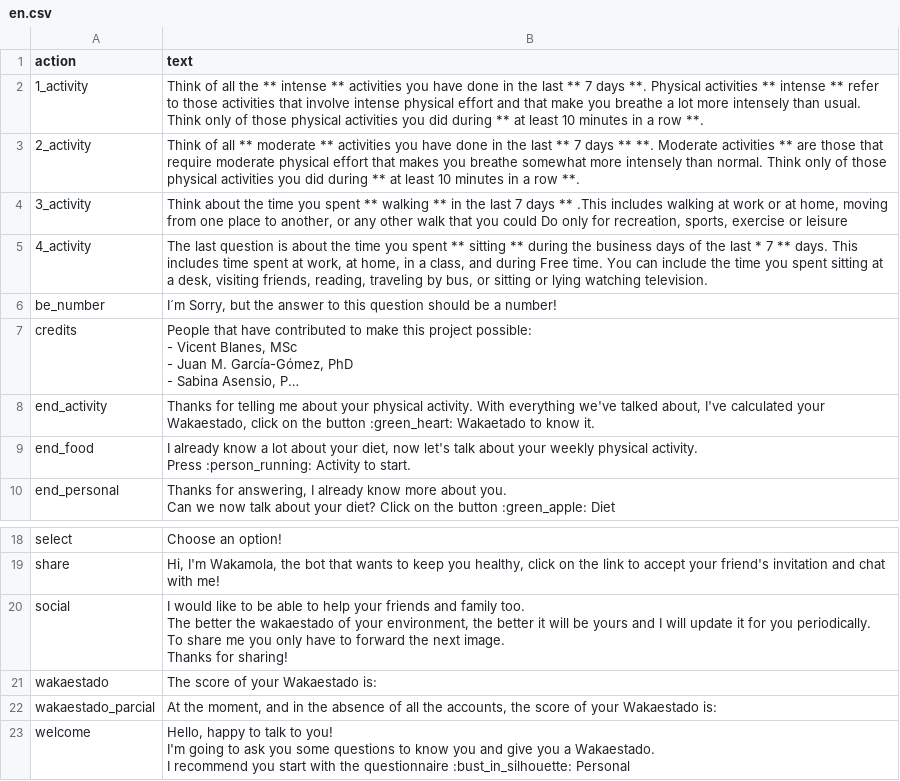
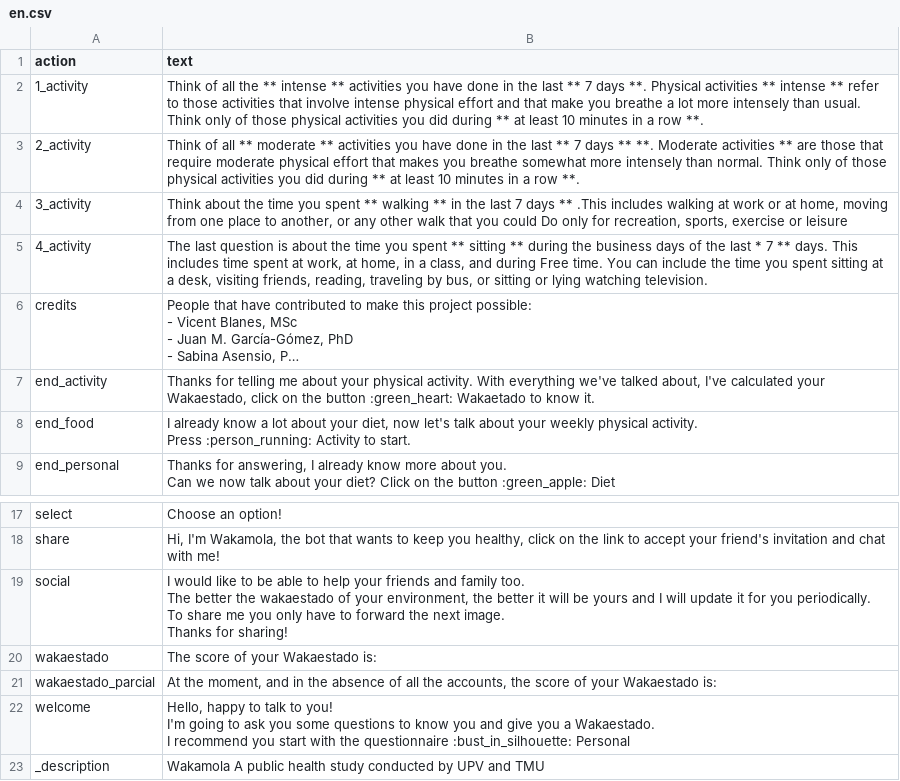
Before and after one commit to bdslab-upv/Wakamola, a CSV file: strings/en.csv, drawn as a sheet; only a part is shown, gaps mark what is left out; long unchanged cells end in …; removed rows and columns are numbered as before the commit, all else as after; the diff names each change by its address in the sheet, - before the commit and + after, or states it on an @@ line.

Commit message:
test commit

```diff
--- a/strings/en.csv
+++ b/strings/en.csv
-row 6: be_number | I´m Sorry, but the answer to this question should be a number!
+row 23: _description | Wakamola A public health study conducted by UPV and TMU
```
